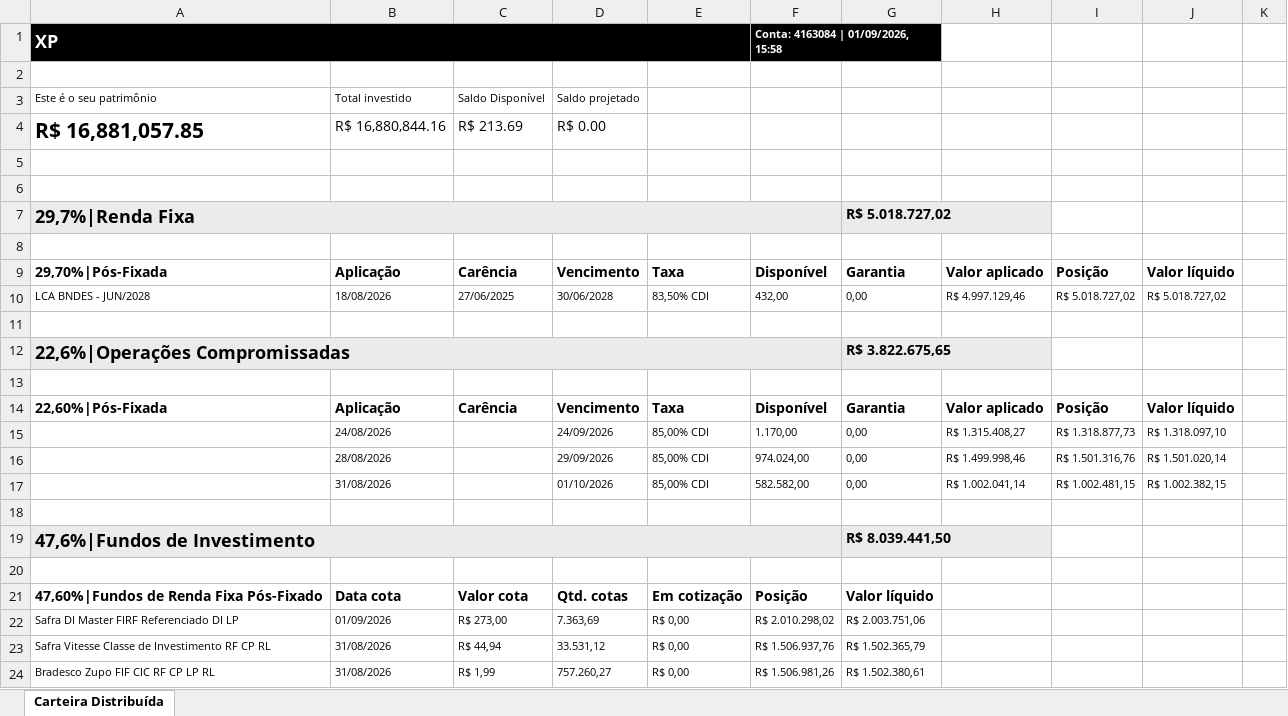
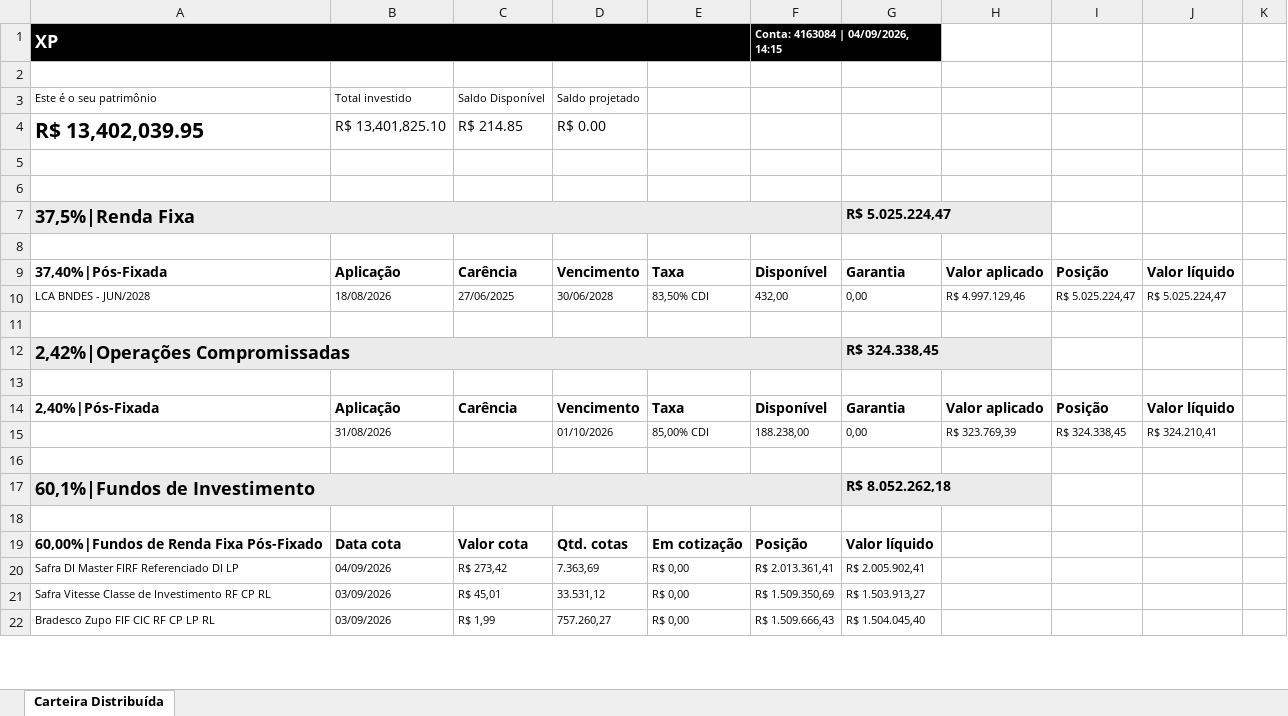
Before and after one commit to AloacaoMWealth/tesourariagrupobotuvera, an Excel workbook: data/positions/Posição Consolidada - 4163084.xlsx, sheet Carteira Distribuída, drawn as a sheet; only a part is shown; values as stored, in another font and other column widths than the file's, no borders; removed rows and columns are numbered as before the commit, all else as after; the diff covers the shown part only; the diff names each change by its address in the sheet, - before the commit and + after, or states it on an @@ line.

```diff
--- a/data/positions/Posição Consolidada - 4163084.xlsx (sheet Carteira Distribuída)
+++ b/data/positions/Posição Consolidada - 4163084.xlsx (sheet Carteira Distribuída)
-F1: Conta: 4163084 | 01/09/2026, 15:58
+F1: Conta: 4163084 | 04/09/2026, 14:15
-row 4: R$ 16,881,057.85 | R$ 16,880,844.16 | R$ 213.69 | R$ 0.00
+row 4: R$ 13,402,039.95 | R$ 13,401,825.10 | R$ 214.85 | R$ 0.00
-row 7: 29,7%|Renda Fixa |  |  |  |  |  | R$ 5.018.727,02
+row 7: 37,5%|Renda Fixa |  |  |  |  |  | R$ 5.025.224,47
-A9: 29,70%|Pós-Fixada
+A9: 37,40%|Pós-Fixada
-I10: R$ 5.018.727,02
+I10: R$ 5.025.224,47
-J10: R$ 5.018.727,02
+J10: R$ 5.025.224,47
-row 12: 22,6%|Operações Compromissadas |  |  |  |  |  | R$ 3.822.675,65
+row 12: 2,42%|Operações Compromissadas |  |  |  |  |  | R$ 324.338,45
-A14: 22,60%|Pós-Fixada
+A14: 2,40%|Pós-Fixada
-row 15:  | 24/08/2026 |  | 24/09/2026 | 85,00% CDI | 1.170,00 | 0,00 | R$ 1.315.408,27 | R$ 1.318.877,73 | R$ 1.318.097,10
-row 16:  | 28/08/2026 |  | 29/09/2026 | 85,00% CDI | 974.024,00 | 0,00 | R$ 1.499.998,46 | R$ 1.501.316,76 | R$ 1.501.020,14
-F15: 582.582,00
+F15: 188.238,00
-H15: R$ 1.002.041,14
+H15: R$ 323.769,39
-I15: R$ 1.002.481,15
+I15: R$ 324.338,45
-J15: R$ 1.002.382,15
+J15: R$ 324.210,41
-row 19: 47,6%|Fundos de Investimento |  |  |  |  |  | R$ 8.039.441,50
+row 17: 60,1%|Fundos de Investimento |  |  |  |  |  | R$ 8.052.262,18
-A19: 47,60%|Fundos de Renda Fixa Pós-Fixado
+A19: 60,00%|Fundos de Renda Fixa Pós-Fixado
-B20: 01/09/2026
+B20: 04/09/2026
-C20: R$ 273,00
+C20: R$ 273,42
-F20: R$ 2.010.298,02
+F20: R$ 2.013.361,41
-G20: R$ 2.003.751,06
+G20: R$ 2.005.902,41
-B21:B22: 31/08/2026
+B21:B22: 03/09/2026
-C21: R$ 44,94
+C21: R$ 45,01
-F21: R$ 1.506.937,76
+F21: R$ 1.509.350,69
-G21: R$ 1.502.365,79
+G21: R$ 1.503.913,27
-F22: R$ 1.506.981,26
+F22: R$ 1.509.666,43
-G22: R$ 1.502.380,61
+G22: R$ 1.504.045,40
```
Also changed, not shown: 10 edited cells elsewhere in this sheet, data/positions/Posição Consolidada - 11370136.xlsx, data/positions/Posição Consolidada - 5166121.xlsx, 2 other files.
